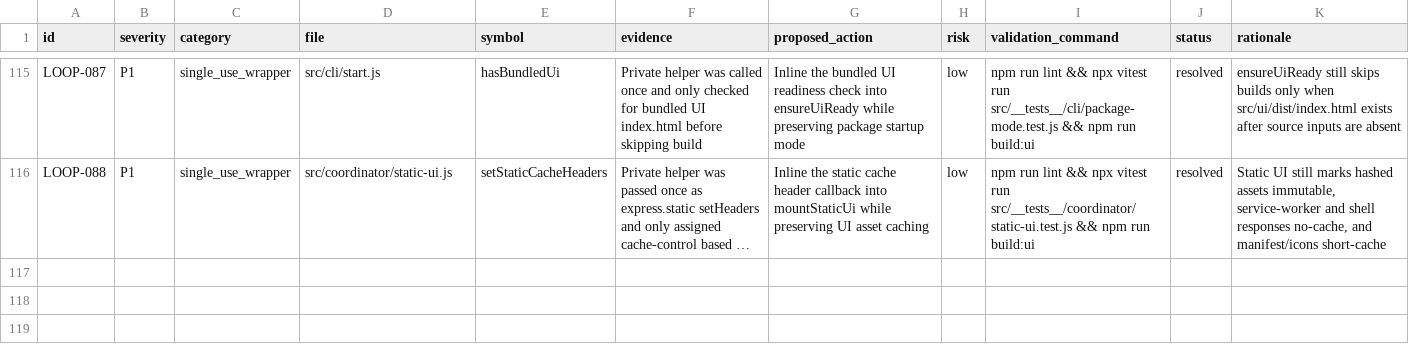
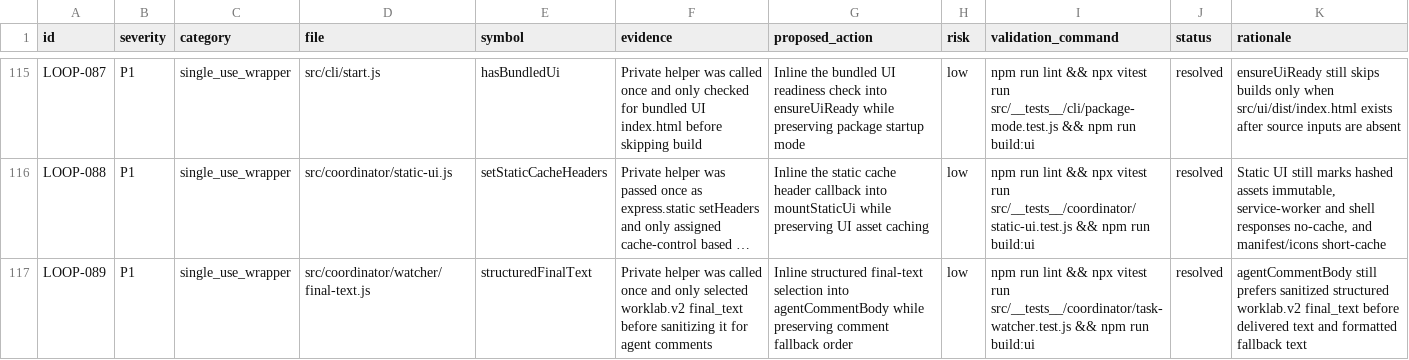
Before and after one commit to robertsreberski/worklab, a CSV file: .cleanup/CLEANUP_INVENTORY.csv, drawn as a sheet; only a part is shown, gaps mark what is left out; long unchanged cells end in …; the diff names each change by its address in the sheet, - before the commit and + after, or states it on an @@ line.

Commit message:
Inline structured final text selection

```diff
--- a/.cleanup/CLEANUP_INVENTORY.csv
+++ b/.cleanup/CLEANUP_INVENTORY.csv
+row 117: LOOP-089 | P1 | single_use_wrapper | src/coordinator/watcher/final-text.js | structuredFinalText | Private helper was called once and only selected worklab.v2 final_text before sanitizing it for agent comments | Inline structured final-text selection into agentCommentBody while preserving comment fallback order | low | npm run lint && npx vitest run src/__tests__/coordinator/task-watcher.test.js && npm run build:ui | resolved | agentCommentBody still prefers sanitized structured worklab.v2 final_text before delivered text and formatted fallback text
```
Also changed, not shown: 1 other file.
